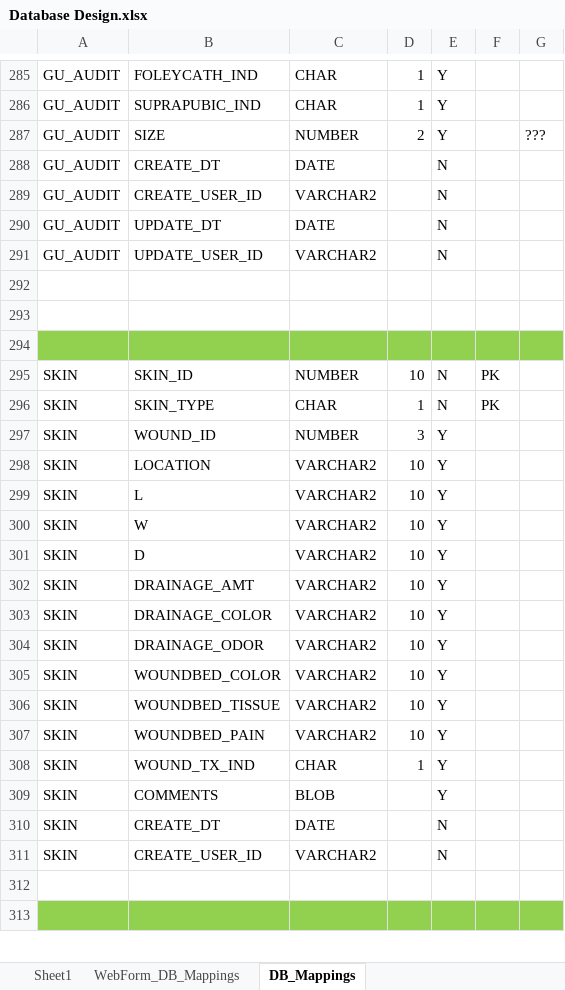
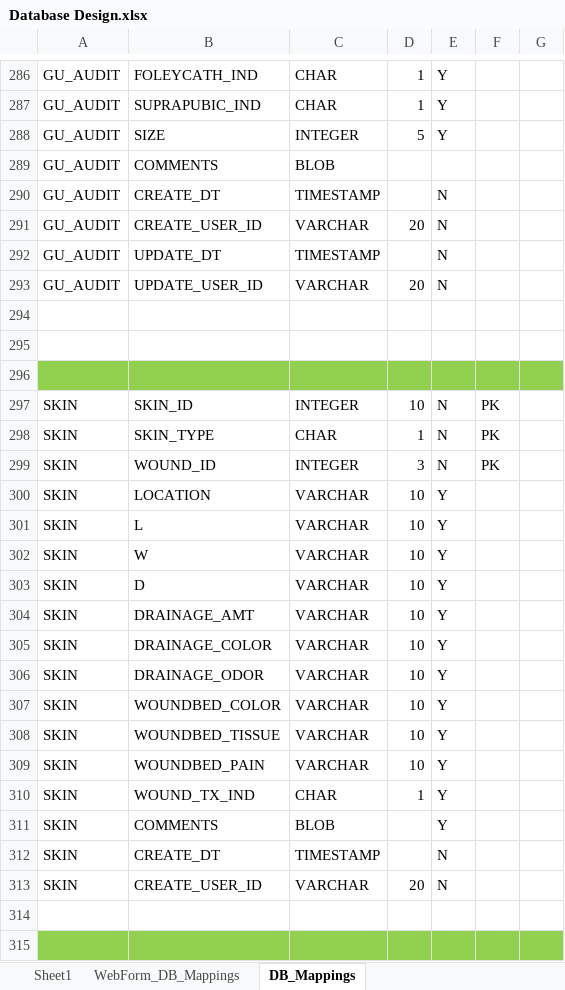
Before and after one commit to dyerradla/HomeCareUpdated, an Excel workbook: Design Documents/Database Design.xlsx, sheet DB_Mappings, drawn as a sheet; only a part is shown, gaps mark what is left out; values as stored, in another font and other column widths than the file's, no borders; addresses are those after the commit; the diff covers the shown part only; the diff names each change by its address in the sheet, - before the commit and + after, or states it on an @@ line.

```diff
--- a/Design Documents/Database Design.xlsx (sheet DB_Mappings)
+++ b/Design Documents/Database Design.xlsx (sheet DB_Mappings)
-C288: NUMBER
+C288: INTEGER
-D288: 2
+D288: 5
-G288: ???
+G288: (empty)
+row 289: GU_AUDIT | COMMENTS | BLOB
-C290: DATE
+C290: TIMESTAMP
-C291: VARCHAR2
+C291: VARCHAR
-D291: (empty)
+D291: 20
-C292: DATE
+C292: TIMESTAMP
-C293: VARCHAR2
+C293: VARCHAR
-D293: (empty)
+D293: 20
-C297: NUMBER
+C297: INTEGER
-C299: NUMBER
+C299: INTEGER
-E299: Y
+E299: N
-F299: (empty)
+F299: PK
-C300:C309: VARCHAR2
+C300:C309: VARCHAR
-C312: DATE
+C312: TIMESTAMP
-C313: VARCHAR2
+C313: VARCHAR
-D313: (empty)
+D313: 20
```
Also changed, not shown: 2 added rows, 1 removed row, 482 edited cells and cell formats elsewhere in this sheet.
